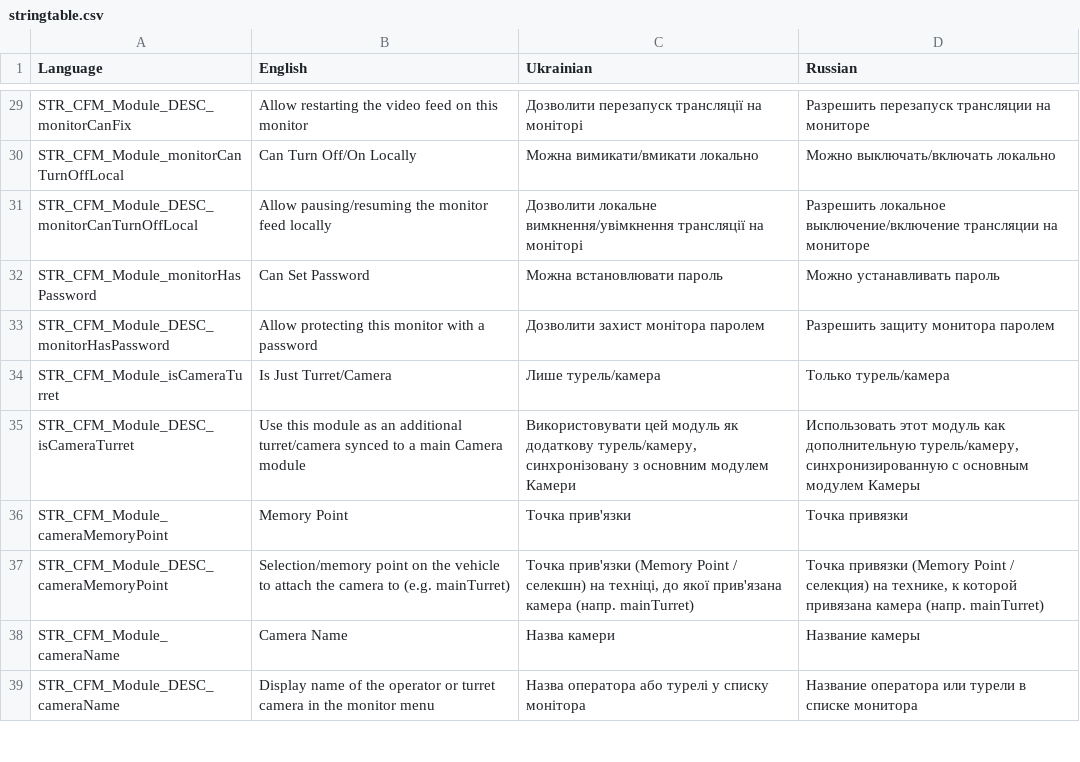
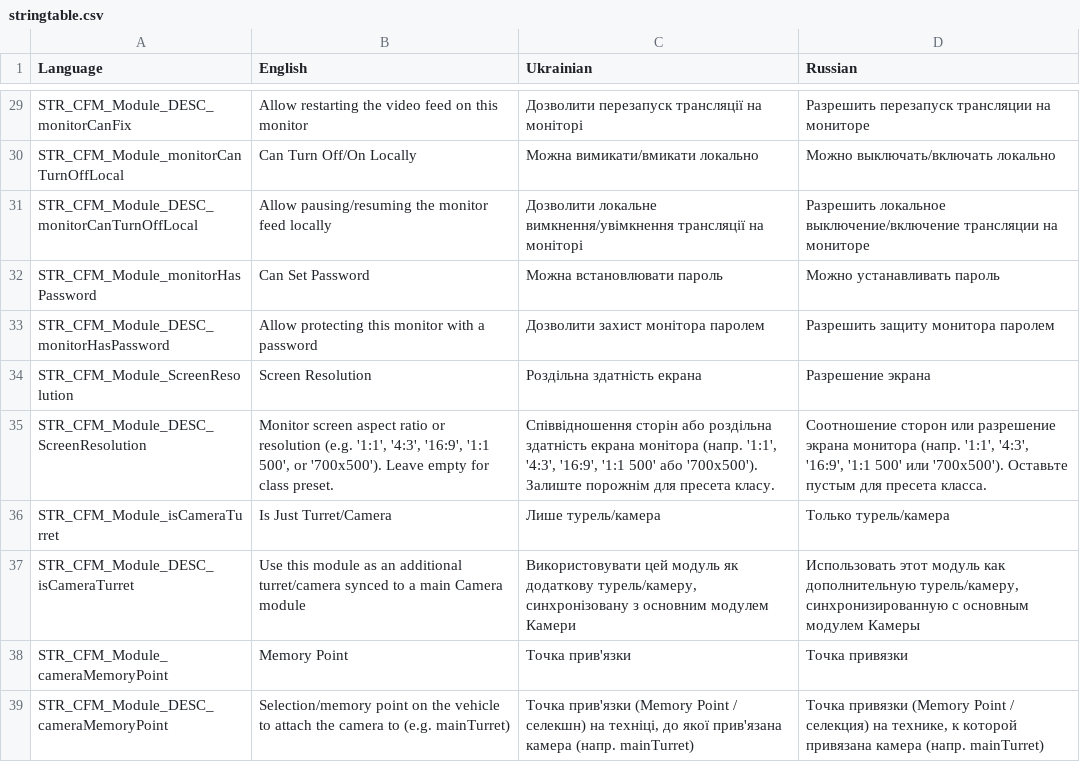
Before and after one commit to VaZaR00/arma3-cfm-system, a CSV file: CFM_MODULES/stringtable.csv, drawn as a sheet; only a part is shown, gaps mark what is left out; the shorter side is filled out with more unchanged rows; the diff names each change by its address in the sheet, - before the commit and + after, or states it on an @@ line.

```diff
--- a/CFM_MODULES/stringtable.csv
+++ b/CFM_MODULES/stringtable.csv
+row 34: STR_CFM_Module_ScreenResolution | Screen Resolution | Роздільна здатність екрана | Разрешение экрана
+row 35: STR_CFM_Module_DESC_ScreenResolution | Monitor screen aspect ratio or resolution (e.g. '1:1', '4:3', '16:9', '1:1 500', or '700x500'). Leave empty for class preset. | Співвідношення сторін або роздільна здатність екрана монітора (напр. '1:1', '4:3', '16:9', '1:1 500' або '700x500'). Залиште порожнім для пресета класу. | Соотношение сторон или разрешение экрана монитора (напр. '1:1', '4:3', '16:9', '1:1 500' или '700x500'). Оставьте пустым для пресета класса.
```
Also changed, not shown: 27 other files.
